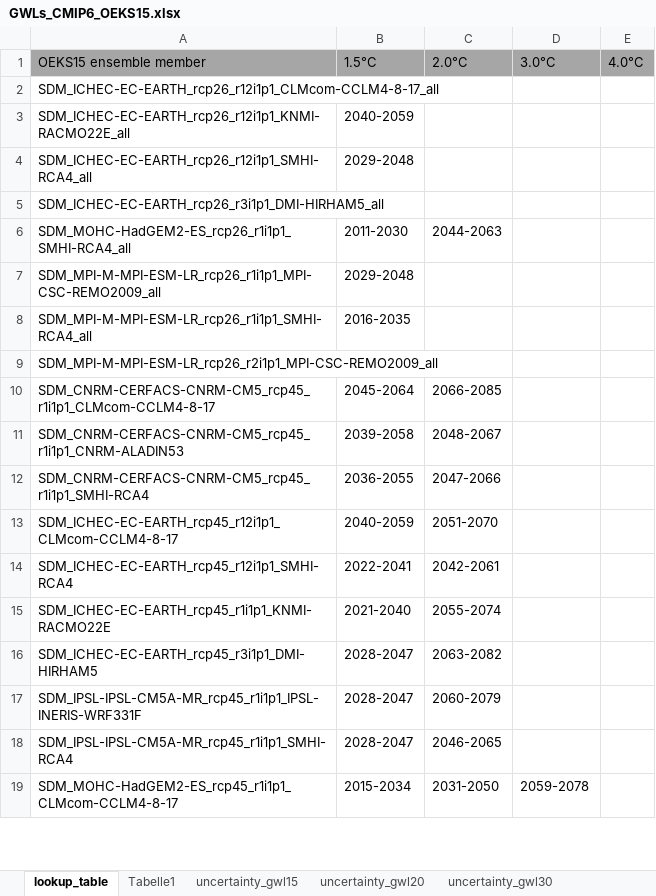
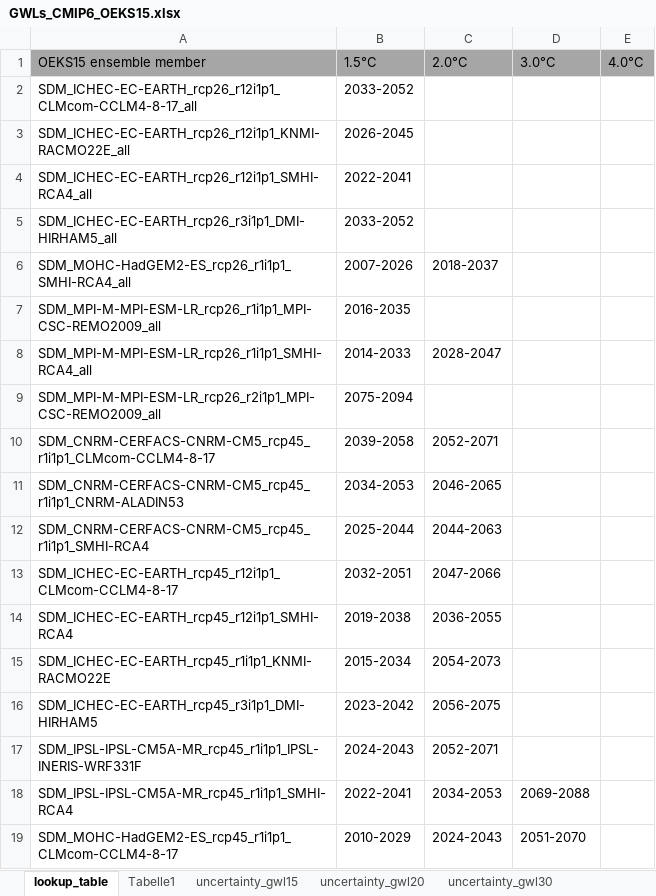
Before and after one commit to boku-met/aar2-rescaling, an Excel workbook: data/gwl_lists/GWLs_CMIP6_OEKS15.xlsx, sheet lookup_table, drawn as a sheet; only a part is shown; values as stored, in another font and other column widths than the file's, no borders; the diff covers the shown part only; the diff names each change by its address in the sheet, - before the commit and + after, or states it on an @@ line.

```diff
--- a/data/gwl_lists/GWLs_CMIP6_OEKS15.xlsx (sheet lookup_table)
+++ b/data/gwl_lists/GWLs_CMIP6_OEKS15.xlsx (sheet lookup_table)
-B2 (1.5°C): (empty)
+B2 (1.5°C): 2033-2052
-B3 (1.5°C): 2040-2059
+B3 (1.5°C): 2026-2045
-B4 (1.5°C): 2029-2048
+B4 (1.5°C): 2022-2041
-B5 (1.5°C): (empty)
+B5 (1.5°C): 2033-2052
-B6 (1.5°C): 2011-2030
+B6 (1.5°C): 2007-2026
-C6 (2.0°C): 2044-2063
+C6 (2.0°C): 2018-2037
-B7 (1.5°C): 2029-2048
+B7 (1.5°C): 2016-2035
-B8 (1.5°C): 2016-2035
+B8 (1.5°C): 2014-2033
-C8 (2.0°C): (empty)
+C8 (2.0°C): 2028-2047
-B9 (1.5°C): (empty)
+B9 (1.5°C): 2075-2094
-B10 (1.5°C): 2045-2064
+B10 (1.5°C): 2039-2058
-C10 (2.0°C): 2066-2085
+C10 (2.0°C): 2052-2071
-B11 (1.5°C): 2039-2058
+B11 (1.5°C): 2034-2053
-C11 (2.0°C): 2048-2067
+C11 (2.0°C): 2046-2065
-B12 (1.5°C): 2036-2055
+B12 (1.5°C): 2025-2044
-C12 (2.0°C): 2047-2066
+C12 (2.0°C): 2044-2063
-B13 (1.5°C): 2040-2059
+B13 (1.5°C): 2032-2051
-C13 (2.0°C): 2051-2070
+C13 (2.0°C): 2047-2066
-B14 (1.5°C): 2022-2041
+B14 (1.5°C): 2019-2038
-C14 (2.0°C): 2042-2061
+C14 (2.0°C): 2036-2055
-B15 (1.5°C): 2021-2040
+B15 (1.5°C): 2015-2034
-C15 (2.0°C): 2055-2074
+C15 (2.0°C): 2054-2073
-B16 (1.5°C): 2028-2047
+B16 (1.5°C): 2023-2042
-C16 (2.0°C): 2063-2082
+C16 (2.0°C): 2056-2075
-B17 (1.5°C): 2028-2047
+B17 (1.5°C): 2024-2043
-C17 (2.0°C): 2060-2079
+C17 (2.0°C): 2052-2071
-B18 (1.5°C): 2028-2047
+B18 (1.5°C): 2022-2041
-C18 (2.0°C): 2046-2065
+C18 (2.0°C): 2034-2053
-D18 (3.0°C): (empty)
+D18 (3.0°C): 2069-2088
-B19 (1.5°C): 2015-2034
+B19 (1.5°C): 2010-2029
-C19 (2.0°C): 2031-2050
+C19 (2.0°C): 2024-2043
-D19 (3.0°C): 2059-2078
+D19 (3.0°C): 2051-2070
```
Also changed, not shown: 57 edited cells elsewhere in this sheet, sheet Tabelle1, charts or pictures, data/gwl_lists/GWLs_CMIP6_OEKS15_lookup_table.xlsx, 8 other files.
